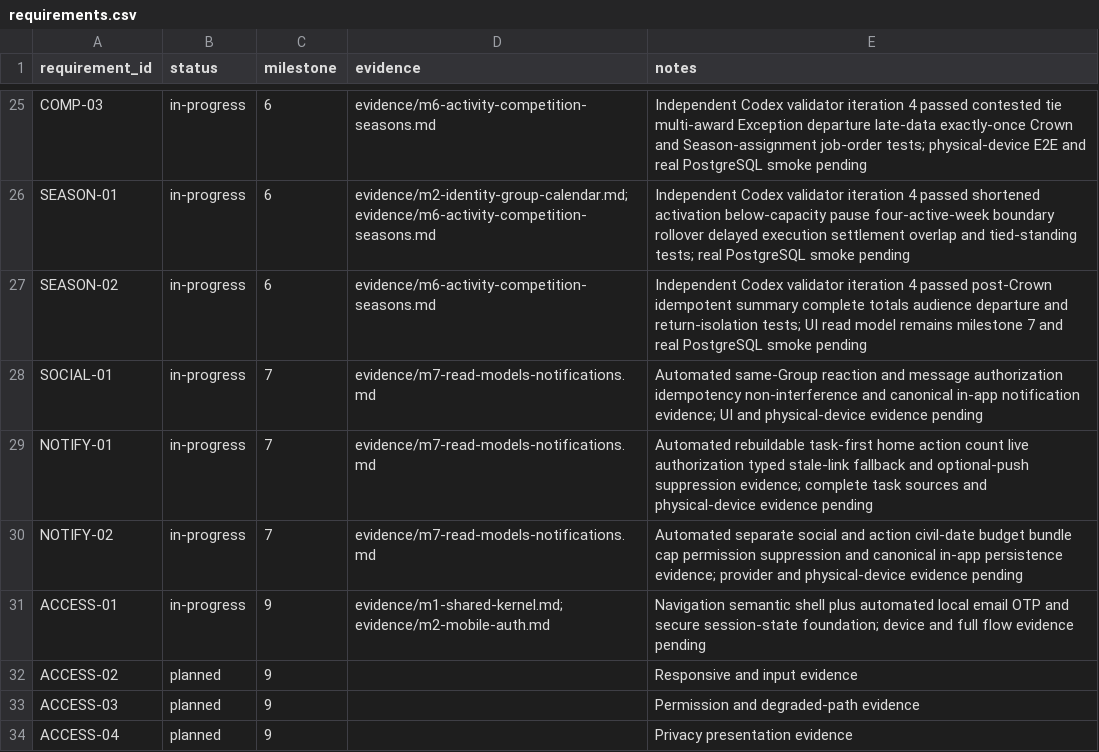
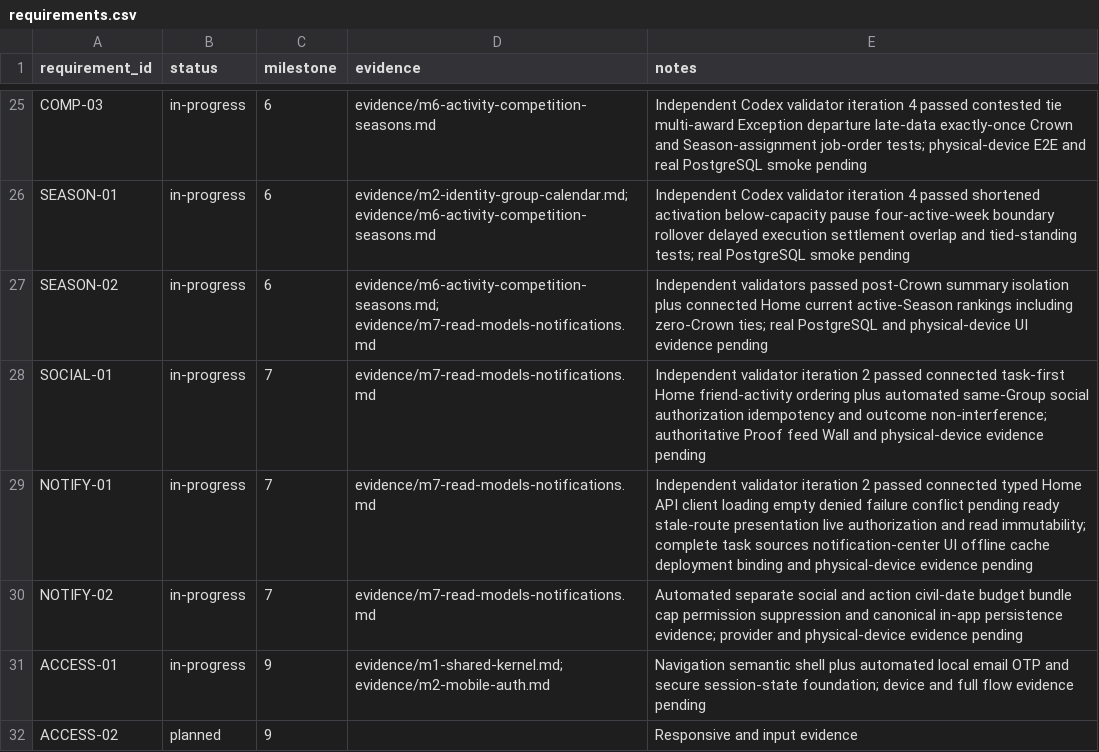
Before and after one commit to aeltoum/no-excuses, a CSV file: evidence/requirements.csv, drawn as a sheet; only a part is shown, gaps mark what is left out; the shorter side is filled out with more unchanged rows.

Commit message:
Connect M7 member home

```diff
--- a/evidence/requirements.csv
+++ b/evidence/requirements.csv
@@ -26,5 +26,5 @@ COMP-03,in-progress,6,evidence/m6-activity-competition-seasons.md,Independent Co
 SEASON-01,in-progress,6,evidence/m2-identity-group-calendar.md; evidence/m6-activity-competition-seasons.md,Independent Codex validator iteration 4 passed shortened activation below-capacity pause four-active-week boundary rollover delayed execution settlement overlap and tied-standing tests; real PostgreSQL smoke pending
-SEASON-02,in-progress,6,evidence/m6-activity-competition-seasons.md,Independent Codex validator iteration 4 passed post-Crown idempotent summary complete totals audience departure and return-isolation tests; UI read model remains milestone 7 and real PostgreSQL smoke pending
-SOCIAL-01,in-progress,7,evidence/m7-read-models-notifications.md,Automated same-Group reaction and message authorization idempotency non-interference and canonical in-app notification evidence; UI and physical-device evidence pending
-NOTIFY-01,in-progress,7,evidence/m7-read-models-notifications.md,Automated rebuildable task-first home action count live authorization typed stale-link fallback and optional-push suppression evidence; complete task sources and physical-device evidence pending
+SEASON-02,in-progress,6,evidence/m6-activity-competition-seasons.md; evidence/m7-read-models-notifications.md,Independent validators passed post-Crown summary isolation plus connected Home current active-Season rankings including zero-Crown ties; real PostgreSQL and physical-device UI evidence pending
+SOCIAL-01,in-progress,7,evidence/m7-read-models-notifications.md,Independent validator iteration 2 passed connected task-first Home friend-activity ordering plus automated same-Group social authorization idempotency and outcome non-interference; authoritative Proof feed Wall and physical-device evidence pending
+NOTIFY-01,in-progress,7,evidence/m7-read-models-notifications.md,Independent validator iteration 2 passed connected typed Home API client loading empty denied failure conflict pending ready stale-route presentation live authorization and read immutability; complete task sources notification-center UI offline cache deployment binding and physical-device evidence pending
 NOTIFY-02,in-progress,7,evidence/m7-read-models-notifications.md,Automated separate social and action civil-date budget bundle cap permission suppression and canonical in-app persistence evidence; provider and physical-device evidence pending
```
Also changed, not shown: 13 other files.
